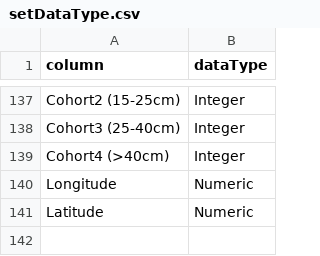
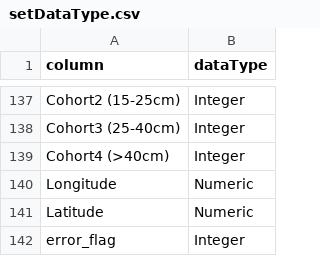
Before and after one commit to EthanWaters/reusable_digital_workflow, a CSV file: setDataType.csv, drawn as a sheet; only a part is shown, gaps mark what is left out; the diff names each change by its address in the sheet, - before the commit and + after, or states it on an @@ line.

```diff
--- a/setDataType.csv
+++ b/setDataType.csv
+row 142: error_flag | Integer
```
Also changed, not shown: 2 other files.
